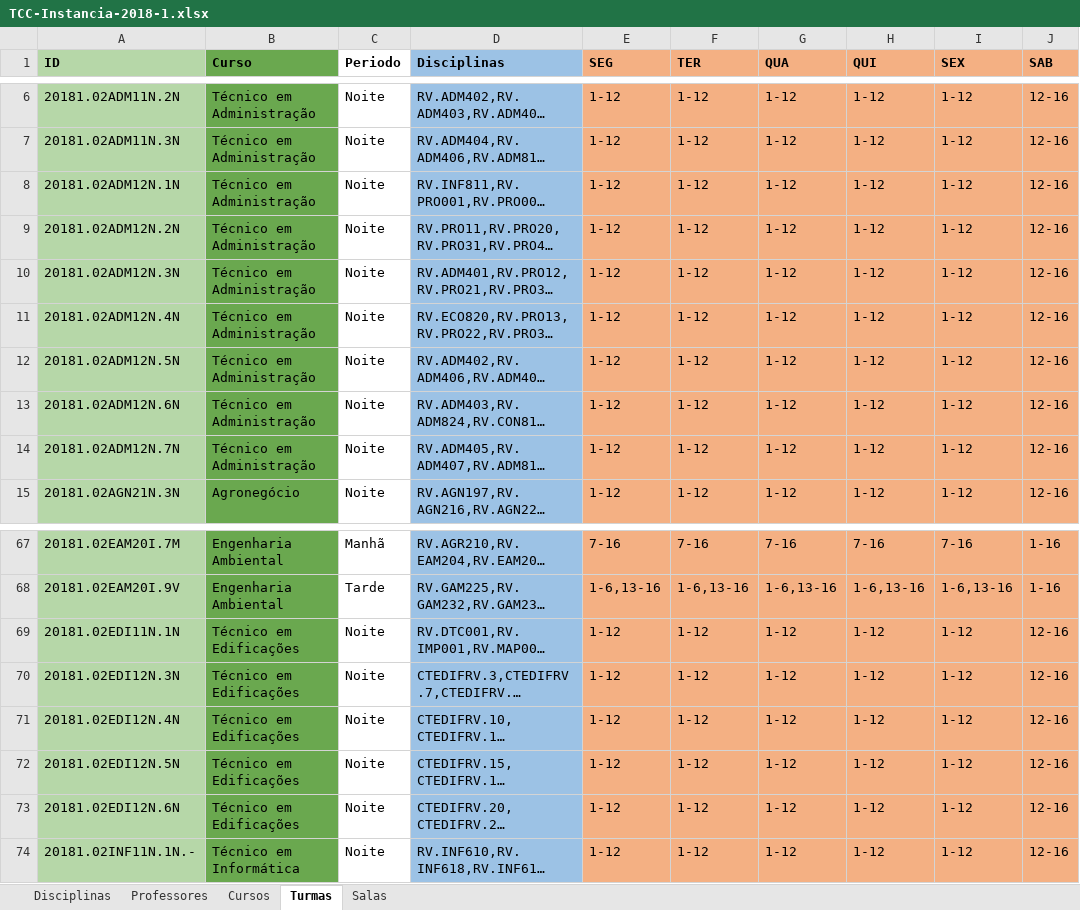
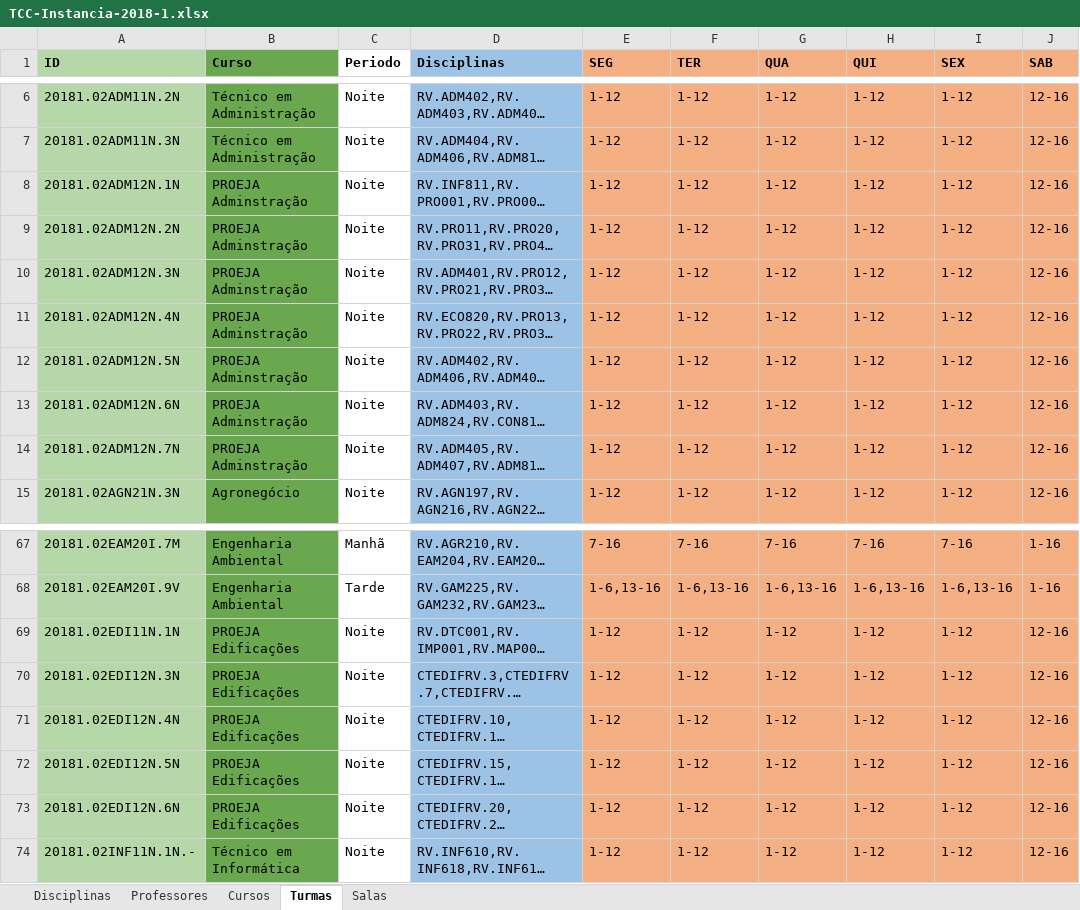
Before and after one commit to rafflezs/TCC-Heuristica, an Excel workbook: data/instancias/TCC-Instancia-2018-1.xlsx, sheet Turmas, drawn as a sheet; only a part is shown, gaps mark what is left out; long unchanged cells end in …; values as stored, in another font and other column widths than the file's, no borders; charts and pictures and conditional formats not drawn; the diff names each change by its address in the sheet, - before the commit and + after, or states it on an @@ line.

```diff
--- a/data/instancias/TCC-Instancia-2018-1.xlsx (sheet Turmas)
+++ b/data/instancias/TCC-Instancia-2018-1.xlsx (sheet Turmas)
-B8:B14 (Curso): Técnico em Administração
+B8:B14 (Curso): PROEJA Adminstração
-B69:B73 (Curso): Técnico em Edificações
+B69:B73 (Curso): PROEJA Edificações
```
Also changed, not shown: sheet Disciplinas, sheet Cursos, formulas that keep their value, data/instancias/TCC-Instancia-2018-2.xlsx, data/instancias/TCC-Instancia-2019-1.xlsx, 26 other files.
